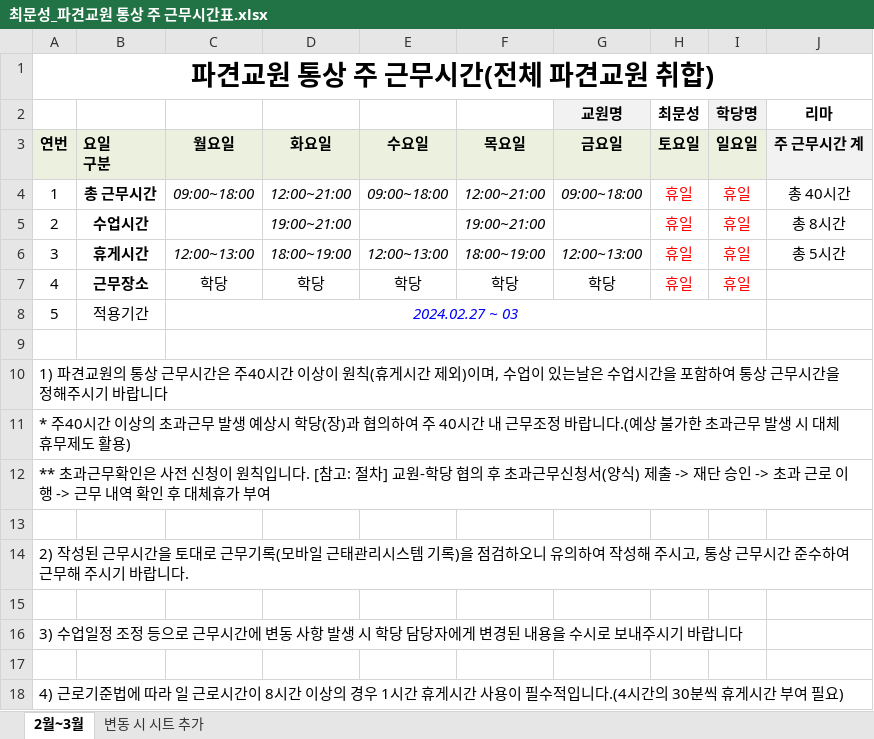
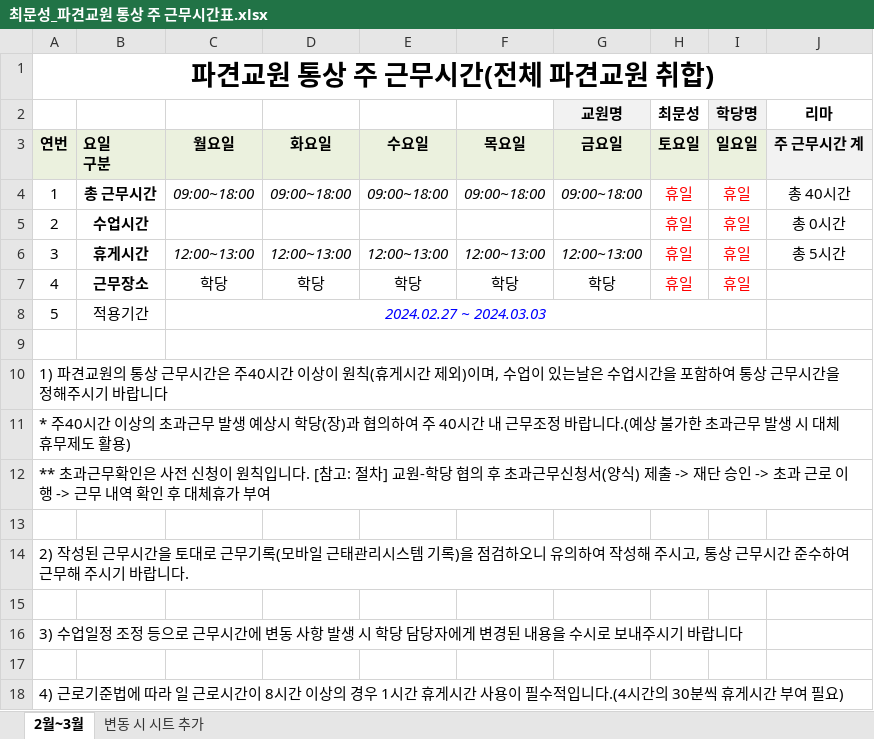
Before and after one commit to ostrichick/Workspace_MS, an Excel workbook: 세종학당/근태/최문성_파견교원 통상 주 근무시간표.xlsx, sheet 2월~3월, drawn as a sheet; values as stored, in another font and other column widths than the file's, no borders; the diff names each change by its address in the sheet, - before the commit and + after, or states it on an @@ line.

```diff
--- a/세종학당/근태/최문성_파견교원 통상 주 근무시간표.xlsx (sheet 2월~3월)
+++ b/세종학당/근태/최문성_파견교원 통상 주 근무시간표.xlsx (sheet 2월~3월)
-D4: 12:00~21:00
+D4: 09:00~18:00
-F4: 12:00~21:00
+F4: 09:00~18:00
-D5: 19:00~21:00
+D5: (empty)
-F5: 19:00~21:00
+F5: (empty)
-J5 (리마): 총 8시간
+J5 (리마): 총 0시간
-D6: 18:00~19:00
+D6: 12:00~13:00
-F6: 18:00~19:00
+F6: 12:00~13:00
-C8: 2024.02.27 ~ 03
+C8: 2024.02.27 ~ 2024.03.03
```
Also changed, not shown: 5 other files.
